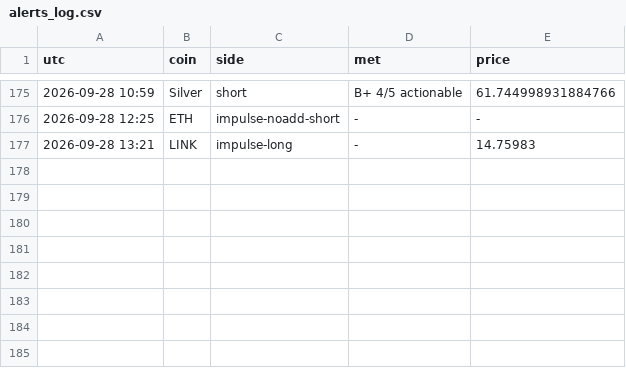
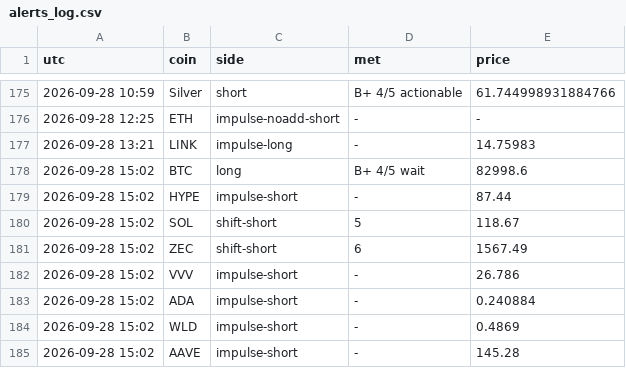
Before and after one commit to pleeb756/Setup-grader-alerts-, a CSV file: alerts_log.csv, drawn as a sheet; only a part is shown, gaps mark what is left out.

Commit message:
Update alert state

```diff
--- a/alerts_log.csv
+++ b/alerts_log.csv
@@ -177 +177,9 @@ utc,coin,side,met,price
 2026-09-28 13:21,LINK,impulse-long,-,14.75983
+2026-09-28 15:02,BTC,long,B+ 4/5 wait,82998.6
+2026-09-28 15:02,HYPE,impulse-short,-,87.44
+2026-09-28 15:02,SOL,shift-short,5,118.67
+2026-09-28 15:02,ZEC,shift-short,6,1567.49
+2026-09-28 15:02,VVV,impulse-short,-,26.786
+2026-09-28 15:02,ADA,impulse-short,-,0.240884
+2026-09-28 15:02,WLD,impulse-short,-,0.4869
+2026-09-28 15:02,AAVE,impulse-short,-,145.28
```
Also changed, not shown: outcomes.csv, 3 other files.
